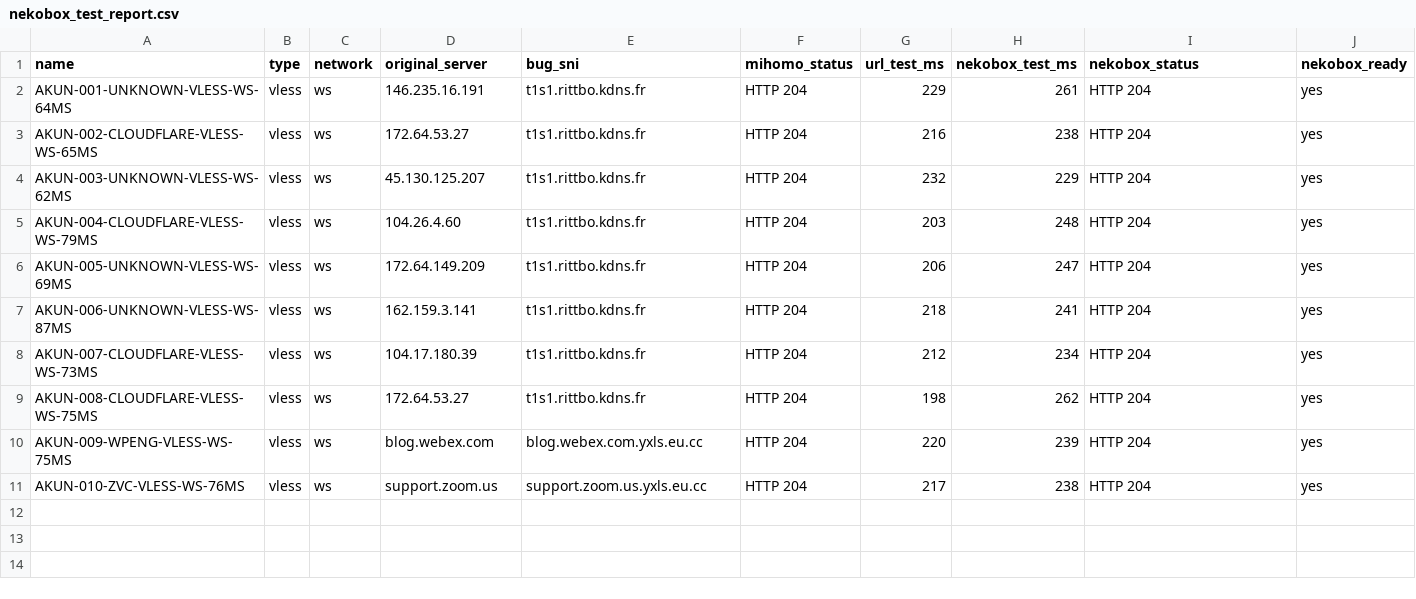
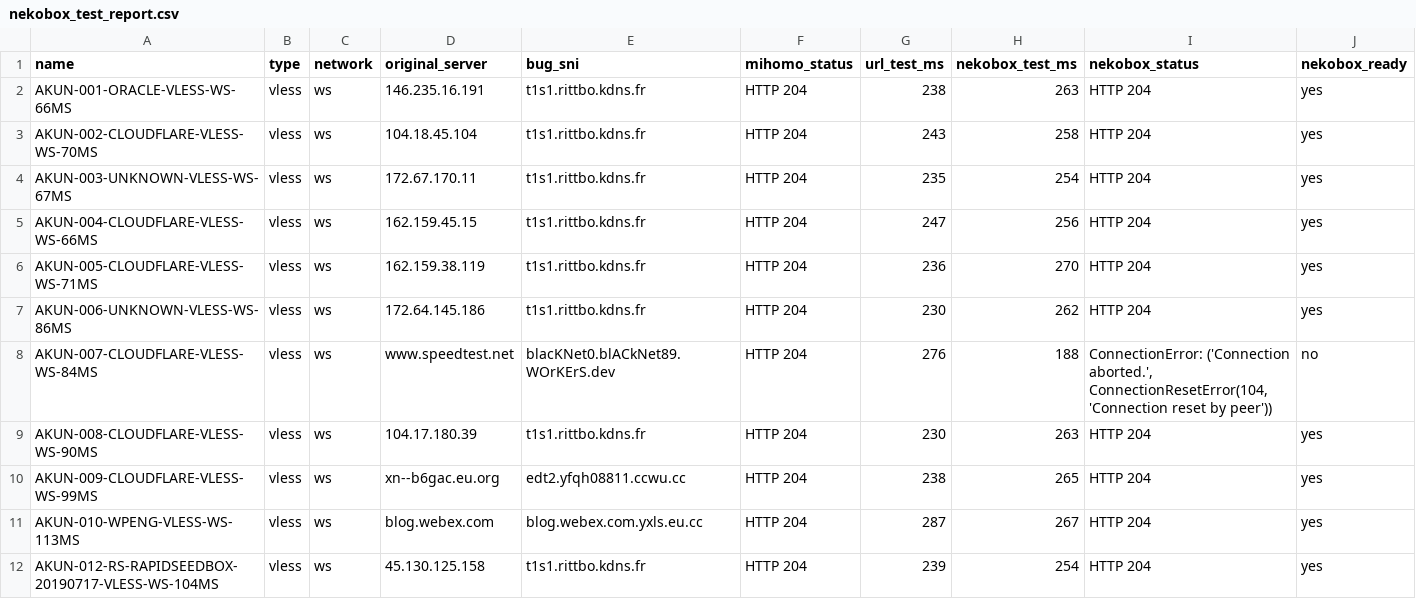
Before and after one commit to adiorany3/ConvertYAML, a CSV file: nekobox_test_report.csv, drawn as a sheet.

```diff
--- a/nekobox_test_report.csv
+++ b/nekobox_test_report.csv
@@ -1,11 +1,12 @@
 name,type,network,original_server,bug_sni,mihomo_status,url_test_ms,nekobox_test_ms,nekobox_status,nekobox_ready
-AKUN-001-UNKNOWN-VLESS-WS-64MS,vless,ws,146.235.16.191,t1s1.rittbo.kdns.fr,HTTP 204,229,261,HTTP 204,yes
-AKUN-002-CLOUDFLARE-VLESS-WS-65MS,vless,ws,172.64.53.27,t1s1.rittbo.kdns.fr,HTTP 204,216,238,HTTP 204,yes
-AKUN-003-UNKNOWN-VLESS-WS-62MS,vless,ws,45.130.125.207,t1s1.rittbo.kdns.fr,HTTP 204,232,229,HTTP 204,yes
-AKUN-004-CLOUDFLARE-VLESS-WS-79MS,vless,ws,104.26.4.60,t1s1.rittbo.kdns.fr,HTTP 204,203,248,HTTP 204,yes
-AKUN-005-UNKNOWN-VLESS-WS-69MS,vless,ws,172.64.149.209,t1s1.rittbo.kdns.fr,HTTP 204,206,247,HTTP 204,yes
-AKUN-006-UNKNOWN-VLESS-WS-87MS,vless,ws,162.159.3.141,t1s1.rittbo.kdns.fr,HTTP 204,218,241,HTTP 204,yes
-AKUN-007-CLOUDFLARE-VLESS-WS-73MS,vless,ws,104.17.180.39,t1s1.rittbo.kdns.fr,HTTP 204,212,234,HTTP 204,yes
-AKUN-008-CLOUDFLARE-VLESS-WS-75MS,vless,ws,172.64.53.27,t1s1.rittbo.kdns.fr,HTTP 204,198,262,HTTP 204,yes
-AKUN-009-WPENG-VLESS-WS-75MS,vless,ws,blog.webex.com,blog.webex.com.yxls.eu.cc,HTTP 204,220,239,HTTP 204,yes
-AKUN-010-ZVC-VLESS-WS-76MS,vless,ws,support.zoom.us,support.zoom.us.yxls.eu.cc,HTTP 204,217,238,HTTP 204,yes
+AKUN-001-ORACLE-VLESS-WS-66MS,vless,ws,146.235.16.191,t1s1.rittbo.kdns.fr,HTTP 204,238,263,HTTP 204,yes
+AKUN-002-CLOUDFLARE-VLESS-WS-70MS,vless,ws,104.18.45.104,t1s1.rittbo.kdns.fr,HTTP 204,243,258,HTTP 204,yes
+AKUN-003-UNKNOWN-VLESS-WS-67MS,vless,ws,172.67.170.11,t1s1.rittbo.kdns.fr,HTTP 204,235,254,HTTP 204,yes
+AKUN-004-CLOUDFLARE-VLESS-WS-66MS,vless,ws,162.159.45.15,t1s1.rittbo.kdns.fr,HTTP 204,247,256,HTTP 204,yes
+AKUN-005-CLOUDFLARE-VLESS-WS-71MS,vless,ws,162.159.38.119,t1s1.rittbo.kdns.fr,HTTP 204,236,270,HTTP 204,yes
+AKUN-006-UNKNOWN-VLESS-WS-86MS,vless,ws,172.64.145.186,t1s1.rittbo.kdns.fr,HTTP 204,230,262,HTTP 204,yes
+AKUN-007-CLOUDFLARE-VLESS-WS-84MS,vless,ws,www.speedtest.net,blacKNet0.blACkNet89.WOrKErS.dev,HTTP 204,276,188,"ConnectionError: ('Connection aborted.', ConnectionResetError(104, 'Connection reset by peer'))",no
+AKUN-008-CLOUDFLARE-VLESS-WS-90MS,vless,ws,104.17.180.39,t1s1.rittbo.kdns.fr,HTTP 204,230,263,HTTP 204,yes
+AKUN-009-CLOUDFLARE-VLESS-WS-99MS,vless,ws,xn--b6gac.eu.org,edt2.yfqh08811.ccwu.cc,HTTP 204,238,265,HTTP 204,yes
+AKUN-010-WPENG-VLESS-WS-113MS,vless,ws,blog.webex.com,blog.webex.com.yxls.eu.cc,HTTP 204,287,267,HTTP 204,yes
+AKUN-012-RS-RAPIDSEEDBOX-20190717-VLESS-WS-104MS,vless,ws,45.130.125.158,t1s1.rittbo.kdns.fr,HTTP 204,239,254,HTTP 204,yes
```
Also changed, not shown: openclash_auto_report.csv, urltest_report.csv, 10 other files.
